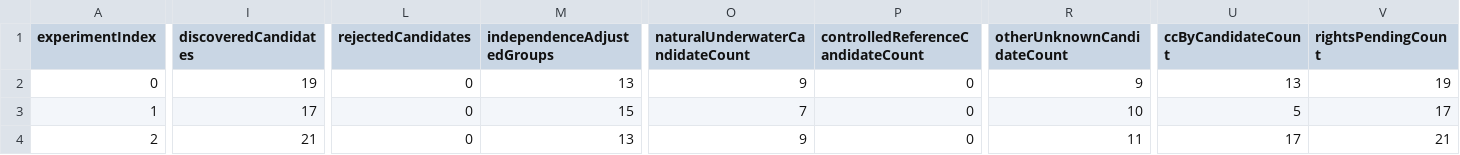
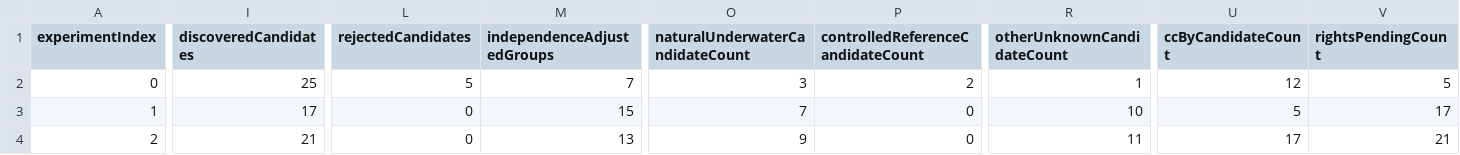
Before and after one commit to EdgarRivera2023/PescaPR, a CSV file: datasets/fish_identifier/experiments/micro_poc_v1/acquisition_tracker.csv, drawn as a sheet; only a part is shown, gaps mark what is left out; the diff covers the shown part only; the diff names each change by its address in the sheet, - before the commit and + after, or states it on an @@ line.

Commit message:
docs: record fish micro-POC sourcing blocker

```diff
--- a/datasets/fish_identifier/experiments/micro_poc_v1/acquisition_tracker.csv
+++ b/datasets/fish_identifier/experiments/micro_poc_v1/acquisition_tracker.csv
-I2 (discoveredCandidates): 19
+I2 (discoveredCandidates): 25
-L2 (rejectedCandidates): 0
+L2 (rejectedCandidates): 5
-M2 (independenceAdjustedGroups): 13
+M2 (independenceAdjustedGroups): 7
-O2 (naturalUnderwaterCandidateCount): 9
+O2 (naturalUnderwaterCandidateCount): 3
-P2: 0
+P2: 2
-R2 (otherUnknownCandidateCount): 9
+R2 (otherUnknownCandidateCount): 1
-U2 (ccByCandidateCount): 13
+U2 (ccByCandidateCount): 12
-V2 (rightsPendingCount): 19
+V2 (rightsPendingCount): 5
```
Also changed, not shown: 2 edited cells elsewhere in this file, 4 other files.
